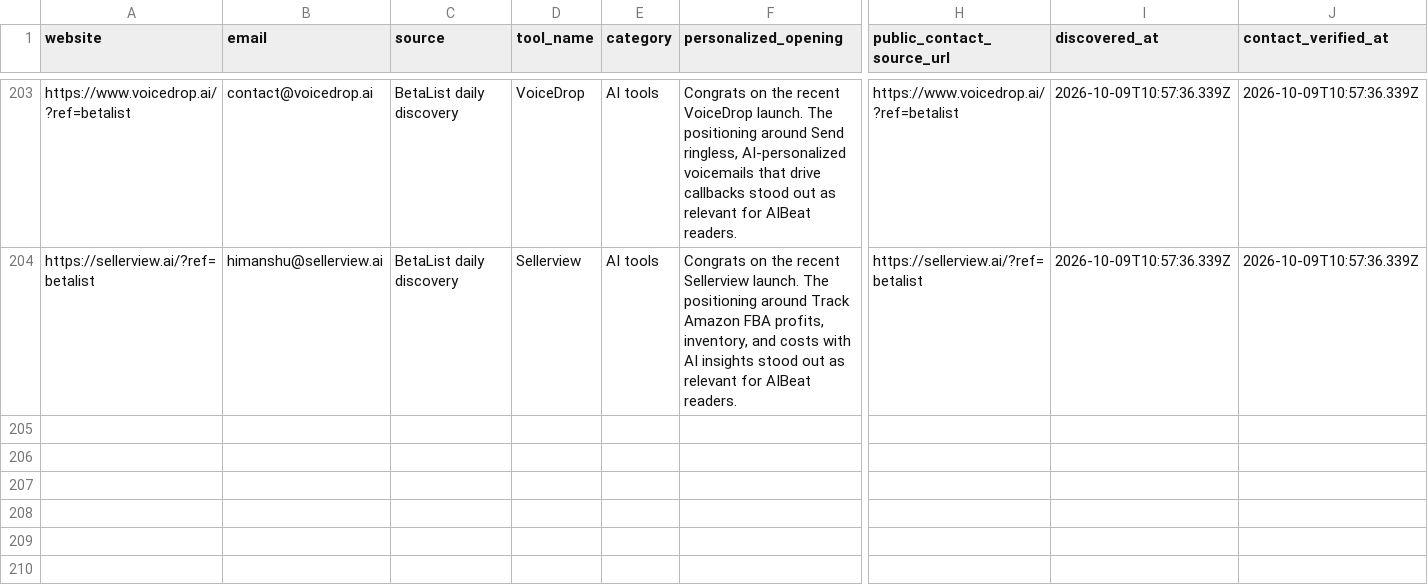
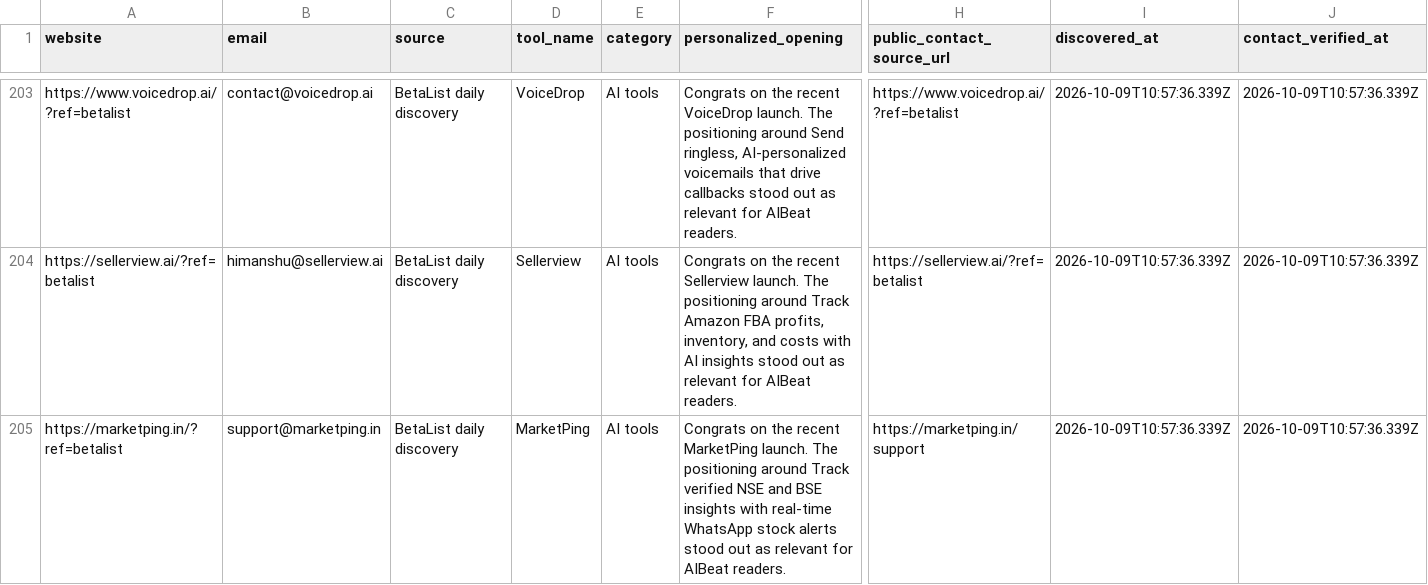
Before and after one commit to Elementexperts/aibeat, a CSV file: data/outreach/daily-manual-leads.history.csv, drawn as a sheet; only a part is shown, gaps mark what is left out; rows hold the shown columns only; the diff names each change by its address in the sheet, - before the commit and + after, or states it on an @@ line.

```diff
--- a/data/outreach/daily-manual-leads.history.csv
+++ b/data/outreach/daily-manual-leads.history.csv
+row 205: https://marketping.in/?ref=betalist | support@marketping.in | BetaList daily discovery | MarketPing | AI tools | Congrats on the recent MarketPing launch. The positioning around Track verified NSE and BSE insights with real-time WhatsApp stock alerts stood out as relevant for AIBeat readers. | https://marketping.in/support | 2026-10-09T10:57:36.339Z | 2026-10-09T10:57:36.339Z
```
Also changed, not shown: 2 other files.
